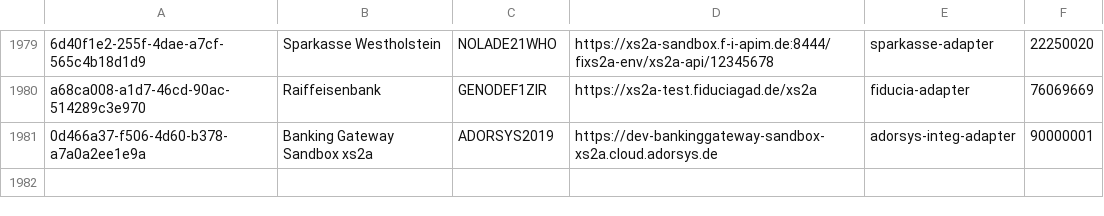
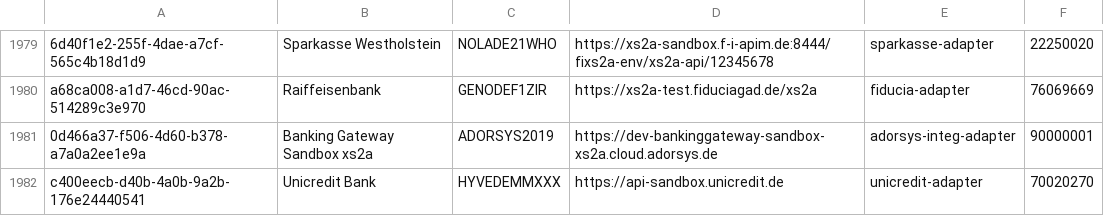
Before and after one commit to adorsys/xs2a-adapter, a CSV file: xs2a-adapter-aspsp-registry/src/main/resources/aspsp-adapter-config.csv, drawn as a sheet; only a part is shown, gaps mark what is left out.

Commit message:
Added Unicredit to aspsp-adapter-config.csv file

```diff
--- a/xs2a-adapter-aspsp-registry/src/main/resources/aspsp-adapter-config.csv
+++ b/xs2a-adapter-aspsp-registry/src/main/resources/aspsp-adapter-config.csv
@@ -1981 +1981,2 @@ a68ca008-a1d7-46cd-90ac-514289c3e970,Raiffeisenbank,GENODEF1ZIR,https://xs2a-tes
 0d466a37-f506-4d60-b378-a7a0a2ee1e9a,Banking Gateway Sandbox xs2a,ADORSYS2019,https://dev-bankinggateway-sandbox-xs2a.cloud.adorsys.de,adorsys-integ-adapter,90000001
+c400eecb-d40b-4a0b-9a2b-176e24440541,Unicredit Bank,HYVEDEMMXXX,https://api-sandbox.unicredit.de,unicredit-adapter,70020270
```
